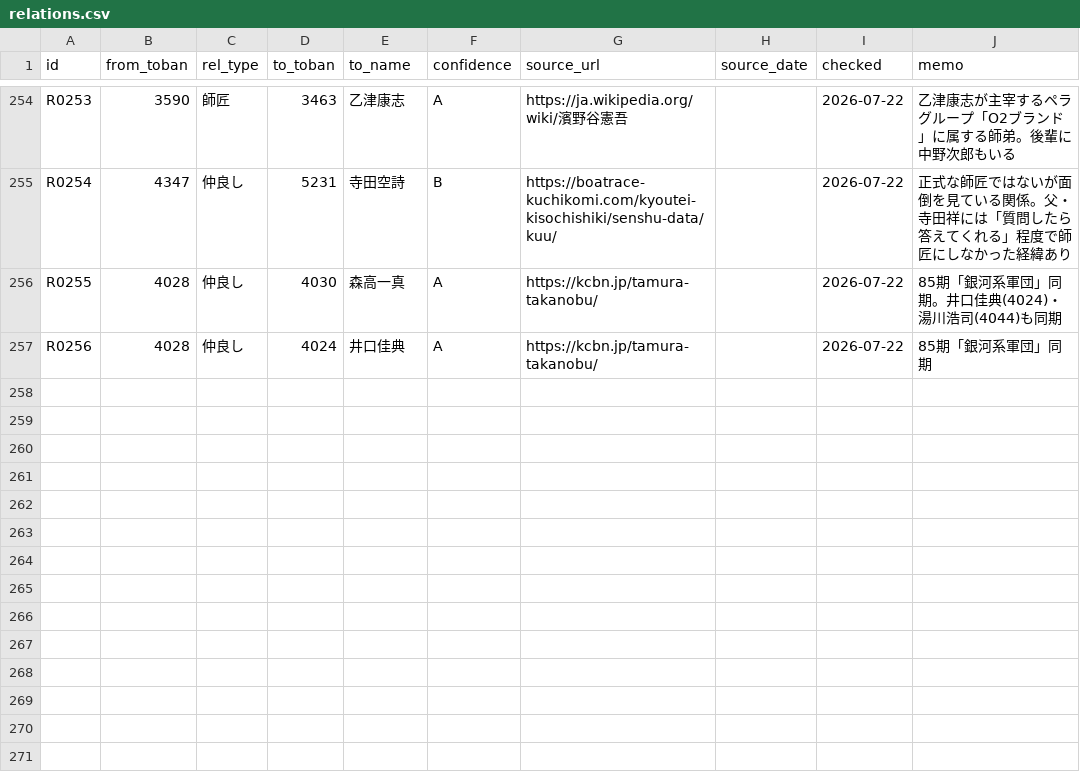
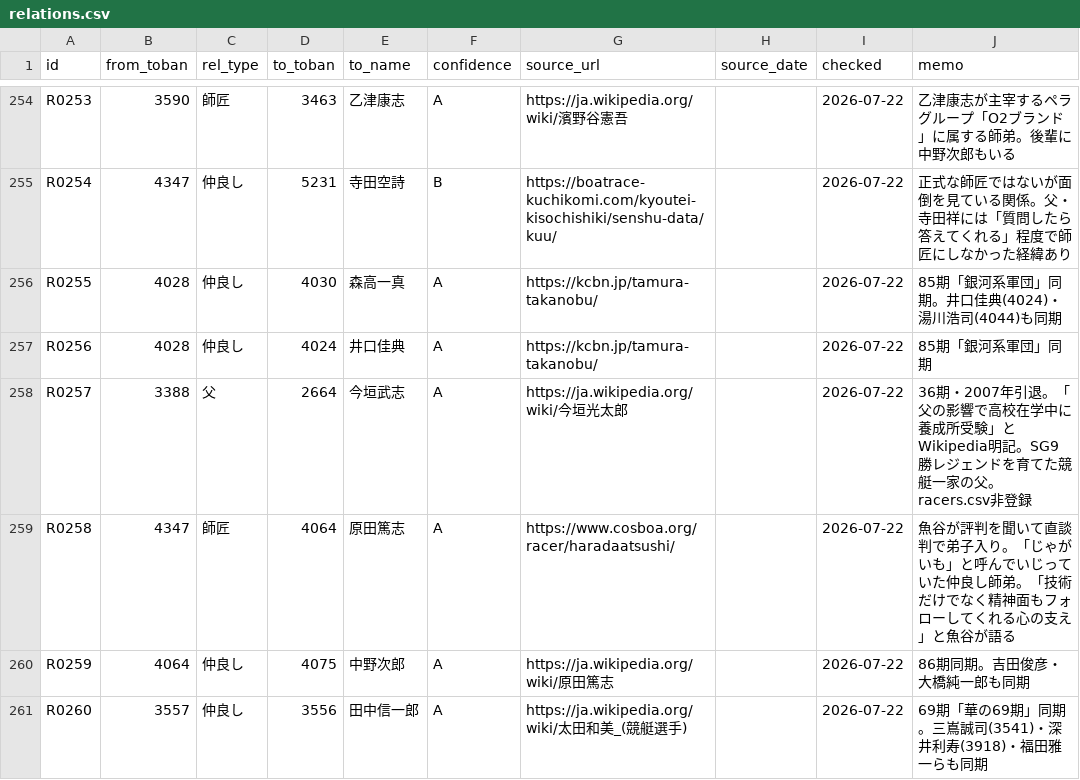
Before and after one commit to bonito323-a11y/funetan, a CSV file: data/relations.csv, drawn as a sheet; only a part is shown, gaps mark what is left out.

Commit message:
関係情報追加 R0257-R0260・備考更新: 今垣光太郎/魚谷香織/原田篤志/太田和美ら
- R0257: 今垣光太郎(3388) 父・今垣武志(2664・引退)
- R0258: 魚谷香織(4347) 師匠・原田篤志(4064)（直談判弟子入り・じゃがいも師弟）
- R0259: 原田篤志(4064) 仲良し・中野次郎(4075)（86期同期）
- R0260: 太田和美(3557) 仲良し・田中信一郎(3556)（69期華の同期）
- 原田幸哉(3779) 備考追加: 76期同期に魚谷智之(3780・引退)

```diff
--- a/data/relations.csv
+++ b/data/relations.csv
@@ -257 +257,5 @@ R0255,4028,仲良し,4030,森高一真,A,https://kcbn.jp/tamura-takanobu/,,2026-
 R0256,4028,仲良し,4024,井口佳典,A,https://kcbn.jp/tamura-takanobu/,,2026-07-22,85期「銀河系軍団」同期
+R0257,3388,父,2664,今垣武志,A,https://ja.wikipedia.org/wiki/今垣光太郎,,2026-07-22,36期・2007年引退。「父の影響で高校在学中に養成所受験」とWikipedia明記。SG9勝レジェンドを育てた競艇一家の父。racers.csv非登録
+R0258,4347,師匠,4064,原田篤志,A,https://www.cosboa.org/racer/haradaatsushi/,,2026-07-22,魚谷が評判を聞いて直談判で弟子入り。「じゃがいも」と呼んでいじっていた仲良し師弟。「技術だけでなく精神面もフォローしてくれる心の支え」と魚谷が語る
+R0259,4064,仲良し,4075,中野次郎,A,https://ja.wikipedia.org/wiki/原田篤志,,2026-07-22,86期同期。吉田俊彦・大橋純一郎も同期
+R0260,3557,仲良し,3556,田中信一郎,A,https://ja.wikipedia.org/wiki/太田和美_(競艇選手),,2026-07-22,69期「華の69期」同期。三嶌誠司(3541)・深井利寿(3918)・福田雅一らも同期
```
Also changed, not shown: data/racers.csv, 8 other files.
